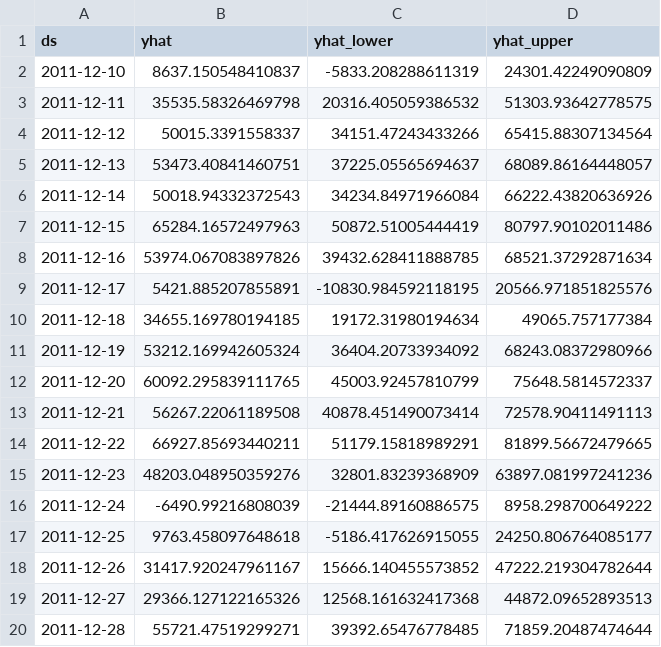
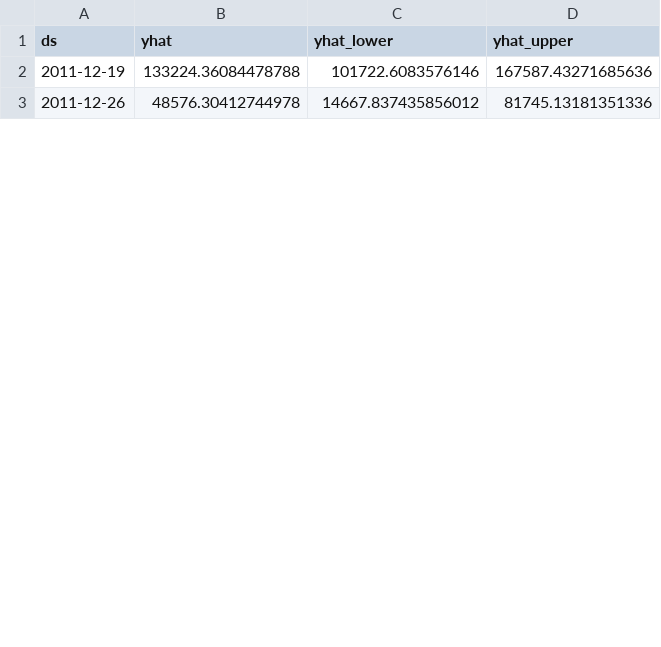
Before and after one commit to A-P-S-Bhaidav/retailpulse-analytics, a CSV file: data/processed/prophet_forecast_30d.csv, drawn as a sheet; only a part is shown; the diff covers the shown part only.

```diff
--- a/data/processed/prophet_forecast_30d.csv
+++ b/data/processed/prophet_forecast_30d.csv
@@ -1,20 +1,3 @@
 ds,yhat,yhat_lower,yhat_upper
-2011-12-10,8637.150548410837,-5833.208288611319,24301.42249090809
-2011-12-11,35535.58326469798,20316.405059386532,51303.93642778575
-2011-12-12,50015.3391558337,34151.47243433266,65415.88307134564
-2011-12-13,53473.40841460751,37225.05565694637,68089.86164448057
-2011-12-14,50018.94332372543,34234.84971966084,66222.43820636926
-2011-12-15,65284.16572497963,50872.51005444419,80797.90102011486
-2011-12-16,53974.067083897826,39432.628411888785,68521.37292871634
-2011-12-17,5421.885207855891,-10830.984592118195,20566.971851825576
-2011-12-18,34655.169780194185,19172.31980194634,49065.757177384
-2011-12-19,53212.169942605324,36404.20733934092,68243.08372980966
-2011-12-20,60092.295839111765,45003.92457810799,75648.5814572337
-2011-12-21,56267.22061189508,40878.451490073414,72578.90411491113
-2011-12-22,66927.85693440211,51179.15818989291,81899.56672479665
-2011-12-23,48203.048950359276,32801.83239368909,63897.081997241236
-2011-12-24,-6490.99216808039,-21444.89160886575,8958.298700649222
-2011-12-25,9763.458097648618,-5186.417626915055,24250.806764085177
-2011-12-26,31417.920247961167,15666.140455573852,47222.219304782644
-2011-12-27,29366.127122165326,12568.161632417368,44872.09652893513
-2011-12-28,55721.47519299271,39392.65476778485,71859.20487474644
+2011-12-19,133224.36084478788,101722.6083576146,167587.43271685636
+2011-12-26,48576.30412744978,14667.837435856012,81745.13181351336
```
Also changed, not shown: 1 added row, 10 removed rows and 3 edited cells elsewhere in this file, data/processed/ensemble_predictions.csv, data/processed/lstm_predictions.csv, 4 other files.
